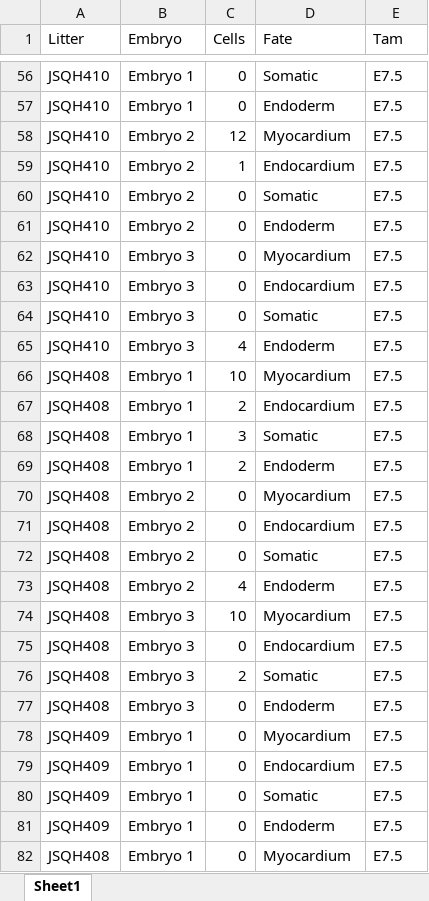
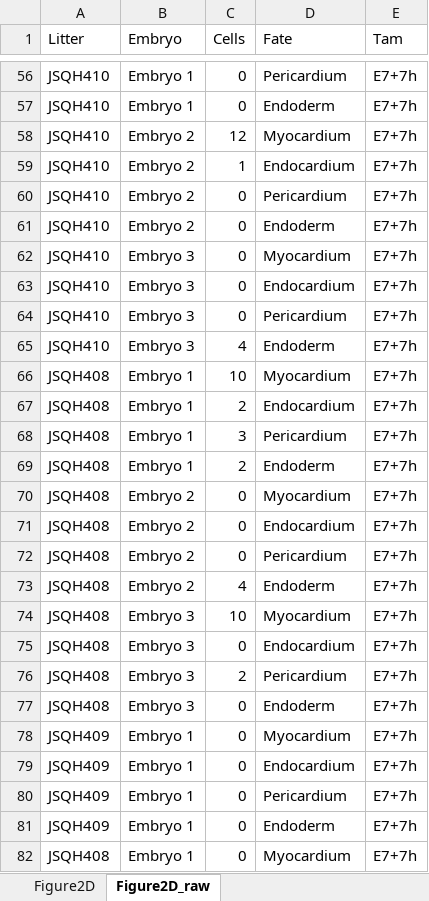
Before and after one commit to sabukar22/Supplementary-Data, an Excel workbook: Figure_2/Fig.2D_tdTomato_quantification.xlsx, sheet Figure2D_raw, drawn as a sheet; only a part is shown, gaps mark what is left out; values as stored, in another font and other column widths than the file's, no borders; the diff covers the shown part only; the diff names each change by its address in the sheet, - before the commit and + after, or states it on an @@ line.

```diff
--- a/Figure_2/Fig.2D_tdTomato_quantification.xlsx (sheet Figure2D_raw)
+++ b/Figure_2/Fig.2D_tdTomato_quantification.xlsx (sheet Figure2D_raw)
-sheet tab: Sheet1
+sheet tab: Figure2D_raw
+sheet tab: Figure2D
-D56 (Fate): Somatic
+D56 (Fate): Pericardium
-E56:E82 (Tam): E7.5
+E56:E82 (Tam): E7+7h
-D60 (Fate): Somatic
+D60 (Fate): Pericardium
-D64 (Fate): Somatic
+D64 (Fate): Pericardium
-D68 (Fate): Somatic
+D68 (Fate): Pericardium
-D72 (Fate): Somatic
+D72 (Fate): Pericardium
-D76 (Fate): Somatic
+D76 (Fate): Pericardium
-D80 (Fate): Somatic
+D80 (Fate): Pericardium
```
Also changed, not shown: 71 edited cells elsewhere in this sheet, Figure_5/Fig.5B_Differentiation.xlsx, 14 other files.
